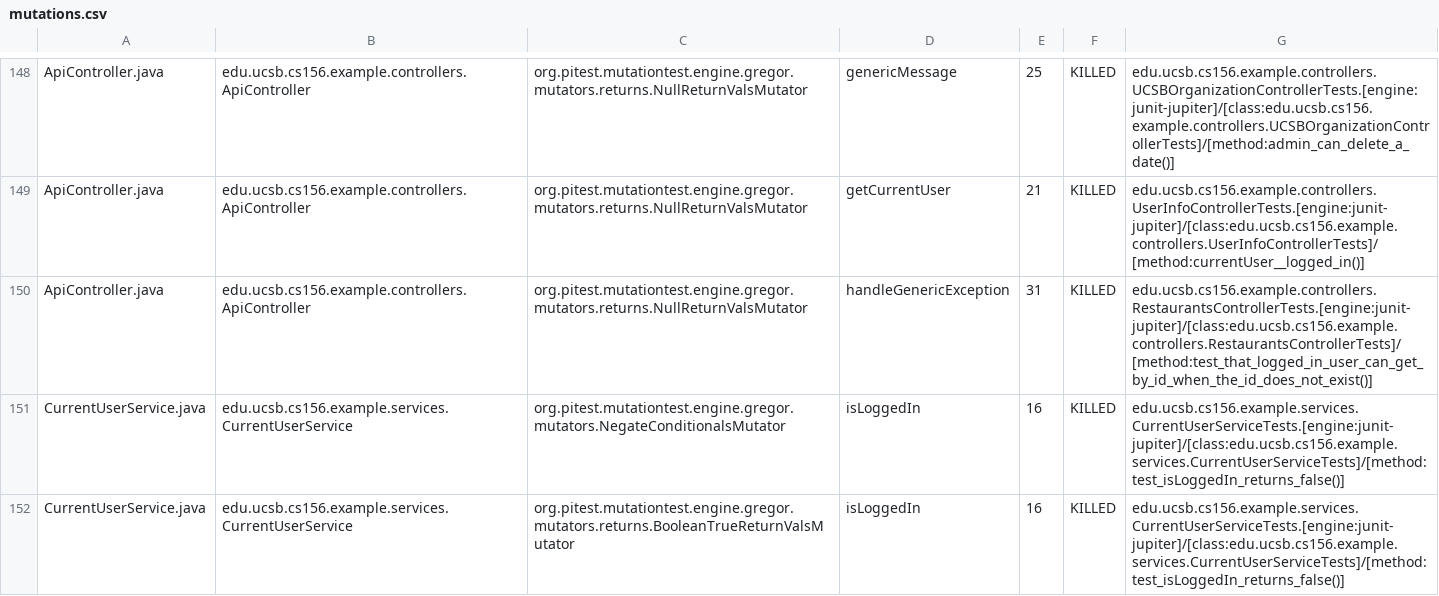
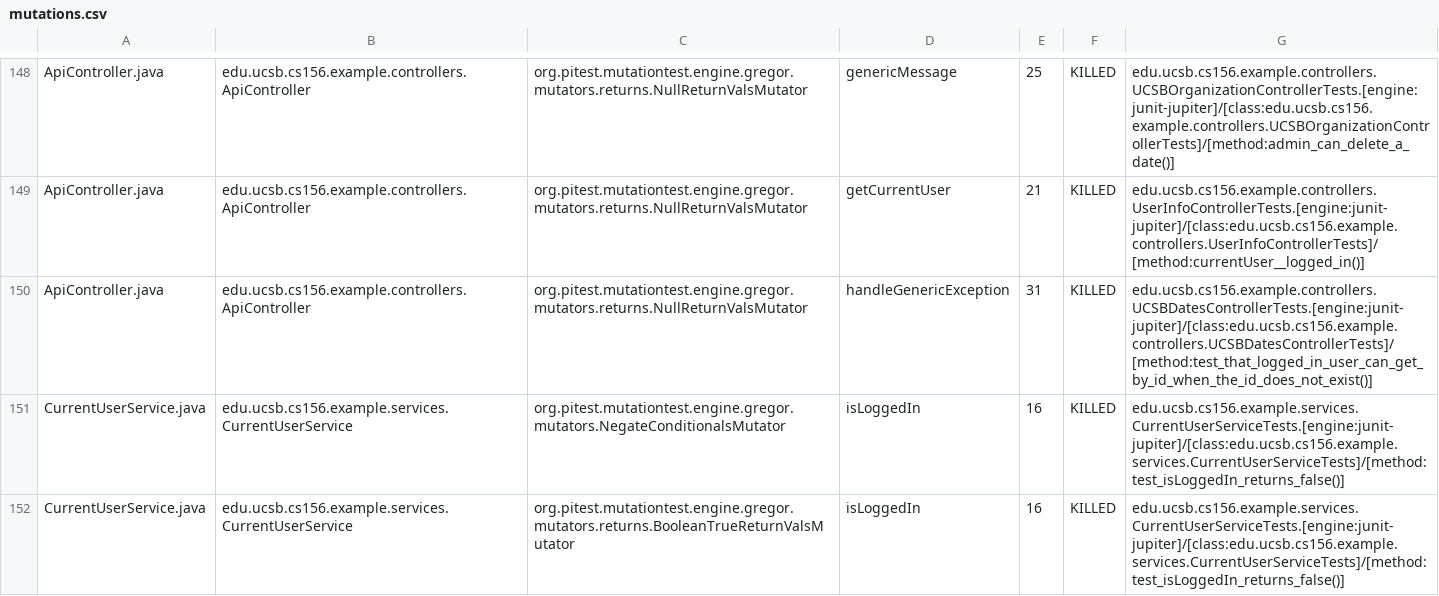
Before and after one commit to ucsb-cs156-f23/team03-f23-7pm-3, a CSV file: prs/88/pitest/mutations.csv, drawn as a sheet; only a part is shown, gaps mark what is left out.

Commit message:
Deploying to gh-pages from @ ucsb-cs156-f23/team03-f23-7pm-3@4775b3802b544b444c9034f7eb3d0e26fa481cd6 🚀

```diff
--- a/prs/88/pitest/mutations.csv
+++ b/prs/88/pitest/mutations.csv
@@ -149,3 +149,3 @@ ApiController.java,edu.ucsb.cs156.example.controllers.ApiController,org.pitest.m
 ApiController.java,edu.ucsb.cs156.example.controllers.ApiController,org.pitest.mutationtest.engine.gregor.mutators.returns.NullReturnValsMutator,getCurrentUser,21,KILLED,edu.ucsb.cs156.example.controllers.UserInfoControllerTests.[engine:junit-jupiter]/[class:edu.ucsb.cs156.example.controllers.UserInfoControllerTests]/[method:currentUser__logged_in()]
-ApiController.java,edu.ucsb.cs156.example.controllers.ApiController,org.pitest.mutationtest.engine.gregor.mutators.returns.NullReturnValsMutator,handleGenericException,31,KILLED,edu.ucsb.cs156.example.controllers.RestaurantsControllerTests.[engine:junit-jupiter]/[class:edu.ucsb.cs156.example.controllers.RestaurantsControllerTests]/[method:test_that_logged_in_user_can_get_by_id_when_the_id_does_not_exist()]
+ApiController.java,edu.ucsb.cs156.example.controllers.ApiController,org.pitest.mutationtest.engine.gregor.mutators.returns.NullReturnValsMutator,handleGenericException,31,KILLED,edu.ucsb.cs156.example.controllers.UCSBDatesControllerTests.[engine:junit-jupiter]/[class:edu.ucsb.cs156.example.controllers.UCSBDatesControllerTests]/[method:test_that_logged_in_user_can_get_by_id_when_the_id_does_not_exist()]
 CurrentUserService.java,edu.ucsb.cs156.example.services.CurrentUserService,org.pitest.mutationtest.engine.gregor.mutators.NegateConditionalsMutator,isLoggedIn,16,KILLED,edu.ucsb.cs156.example.services.CurrentUserServiceTests.[engine:junit-jupiter]/[class:edu.ucsb.cs156.example.services.CurrentUserServiceTests]/[method:test_isLoggedIn_returns_false()]
```
Also changed, not shown: 17 other files.
